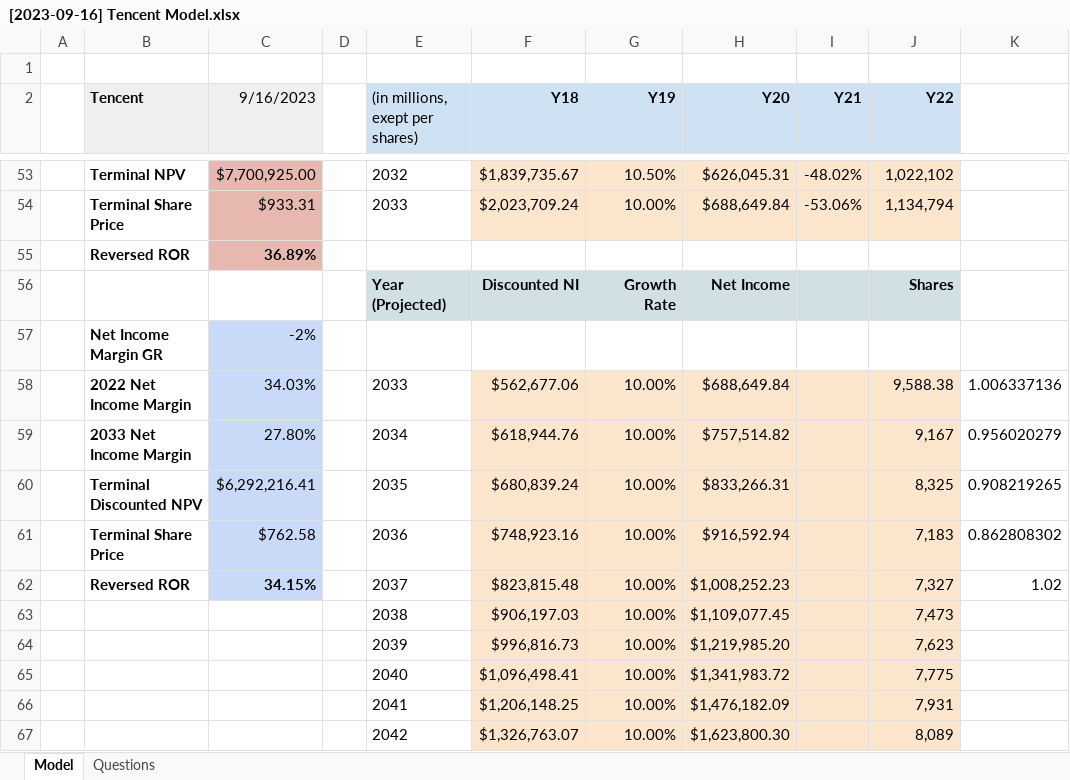
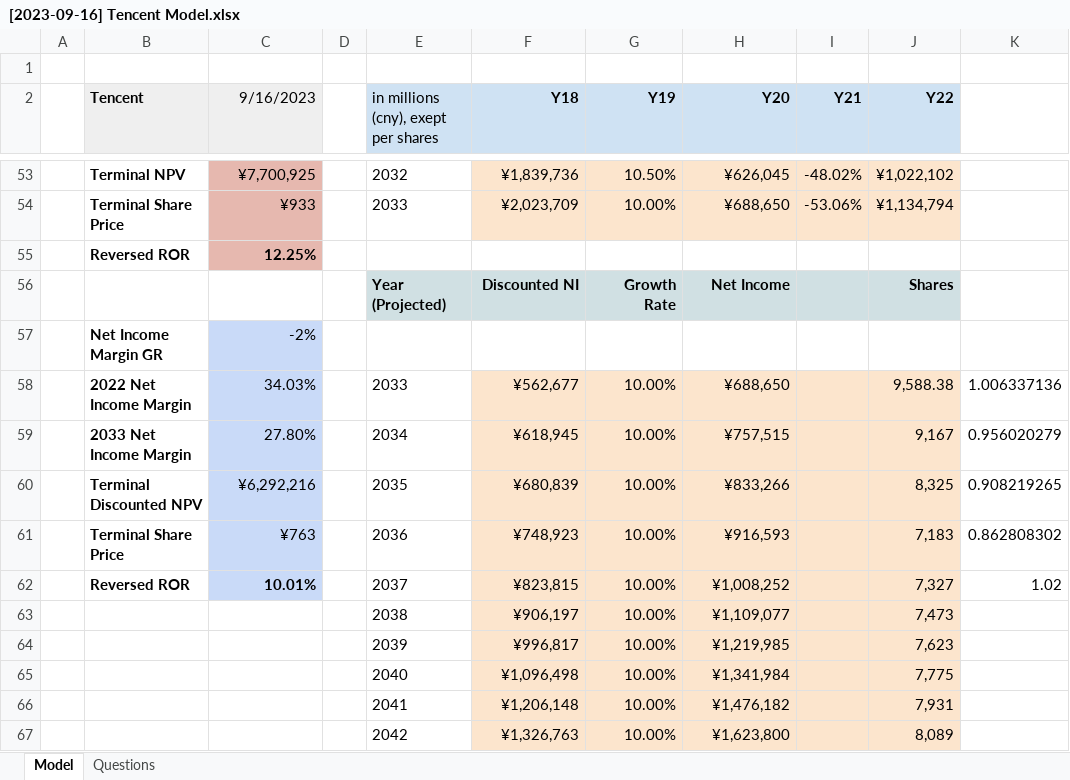
Before and after one commit to refcell/capital, an Excel workbook: [2023-09-16] Tencent Model.xlsx, sheet Model, drawn as a sheet; only a part is shown, gaps mark what is left out; values as stored, in another font and other column widths than the file's, no borders; charts and pictures not drawn; the diff covers the shown part only; the diff names each change by its address in the sheet, - before the commit and + after, or states it on an @@ line.

Commit message:
Alibaba Model

```diff
--- a/[2023-09-16] Tencent Model.xlsx (sheet Model)
+++ b/[2023-09-16] Tencent Model.xlsx (sheet Model)
-E2: (in millions, exept per shares)
+E2: in millions (cny), exept per shares
-C53 (9/16/2023): $7,700,925.00
+C53 (9/16/2023): ¥7,700,925
-F53 (Y18): $1,839,735.67
+F53 (Y18): ¥1,839,736
-H53 (Y20): $626,045.31
+H53 (Y20): ¥626,045
-J53 (Y22): 1,022,102
+J53 (Y22): ¥1,022,102
-C54 (9/16/2023): $933.31
+C54 (9/16/2023): ¥933
-F54 (Y18): $2,023,709.24
+F54 (Y18): ¥2,023,709
-H54 (Y20): $688,649.84
+H54 (Y20): ¥688,650
-J54 (Y22): 1,134,794
+J54 (Y22): ¥1,134,794
-C55 (9/16/2023): 36.89%
+C55 (9/16/2023): 12.25%
-F58 (Y18): $562,677.06
+F58 (Y18): ¥562,677
-H58 (Y20): $688,649.84
+H58 (Y20): ¥688,650
-F59 (Y18): $618,944.76
+F59 (Y18): ¥618,945
-H59 (Y20): $757,514.82
+H59 (Y20): ¥757,515
-C60 (9/16/2023): $6,292,216.41
+C60 (9/16/2023): ¥6,292,216
-F60 (Y18): $680,839.24
+F60 (Y18): ¥680,839
-H60 (Y20): $833,266.31
+H60 (Y20): ¥833,266
-C61 (9/16/2023): $762.58
+C61 (9/16/2023): ¥763
-F61 (Y18): $748,923.16
+F61 (Y18): ¥748,923
-H61 (Y20): $916,592.94
+H61 (Y20): ¥916,593
-C62 (9/16/2023): 34.15%
+C62 (9/16/2023): 10.01%
-F62 (Y18): $823,815.48
+F62 (Y18): ¥823,815
-H62 (Y20): $1,008,252.23
+H62 (Y20): ¥1,008,252
-F63 (Y18): $906,197.03
+F63 (Y18): ¥906,197
-H63 (Y20): $1,109,077.45
+H63 (Y20): ¥1,109,077
-F64 (Y18): $996,816.73
+F64 (Y18): ¥996,817
-H64 (Y20): $1,219,985.20
+H64 (Y20): ¥1,219,985
-F65 (Y18): $1,096,498.41
+F65 (Y18): ¥1,096,498
-H65 (Y20): $1,341,983.72
+H65 (Y20): ¥1,341,984
-F66 (Y18): $1,206,148.25
+F66 (Y18): ¥1,206,148
-H66 (Y20): $1,476,182.09
+H66 (Y20): ¥1,476,182
-F67 (Y18): $1,326,763.07
+F67 (Y18): ¥1,326,763
-H67 (Y20): $1,623,800.30
+H67 (Y20): ¥1,623,800
```
Also changed, not shown: 61 edited cells and cell formats elsewhere in this sheet, charts or pictures, 1 other file.
